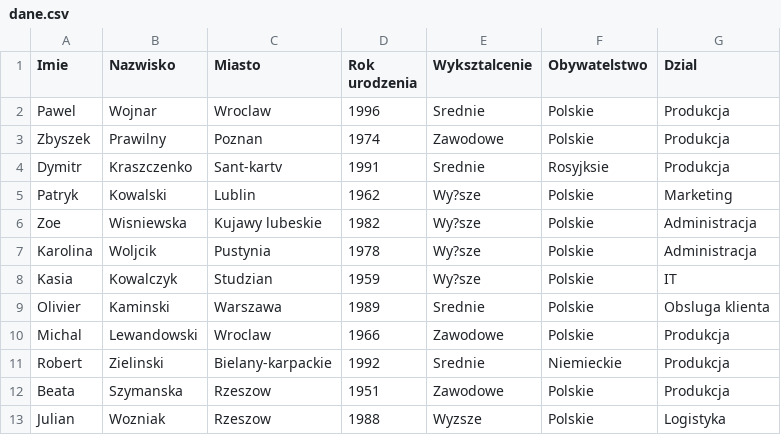
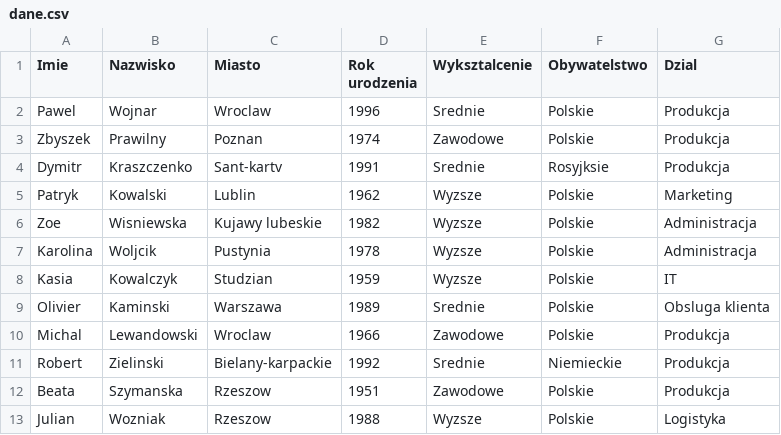
Before and after one commit to gadaki/Analiza_danych, a CSV file: dane.csv, drawn as a sheet; only a part is shown.

Commit message:
Update dane.csv

```diff
--- a/dane.csv
+++ b/dane.csv
@@ -4,6 +4,6 @@ Zbyszek;Prawilny;Poznan;1974;Zawodowe;Polskie;Produkcja
 Dymitr;Kraszczenko;Sant-kartv;1991;Srednie;Rosyjksie;Produkcja
-Patryk;Kowalski;Lublin;1962;Wy?sze;Polskie;Marketing
-Zoe;Wisniewska;Kujawy lubeskie;1982;Wy?sze;Polskie;Administracja
-Karolina;Woljcik;Pustynia;1978;Wy?sze;Polskie;Administracja
-Kasia;Kowalczyk;Studzian;1959;Wy?sze;Polskie;IT
+Patryk;Kowalski;Lublin;1962;Wyzsze;Polskie;Marketing
+Zoe;Wisniewska;Kujawy lubeskie;1982;Wyzsze;Polskie;Administracja
+Karolina;Woljcik;Pustynia;1978;Wyzsze;Polskie;Administracja
+Kasia;Kowalczyk;Studzian;1959;Wyzsze;Polskie;IT
 Olivier;Kaminski;Warszawa;1989;Srednie;Polskie;Obsluga klienta
```
